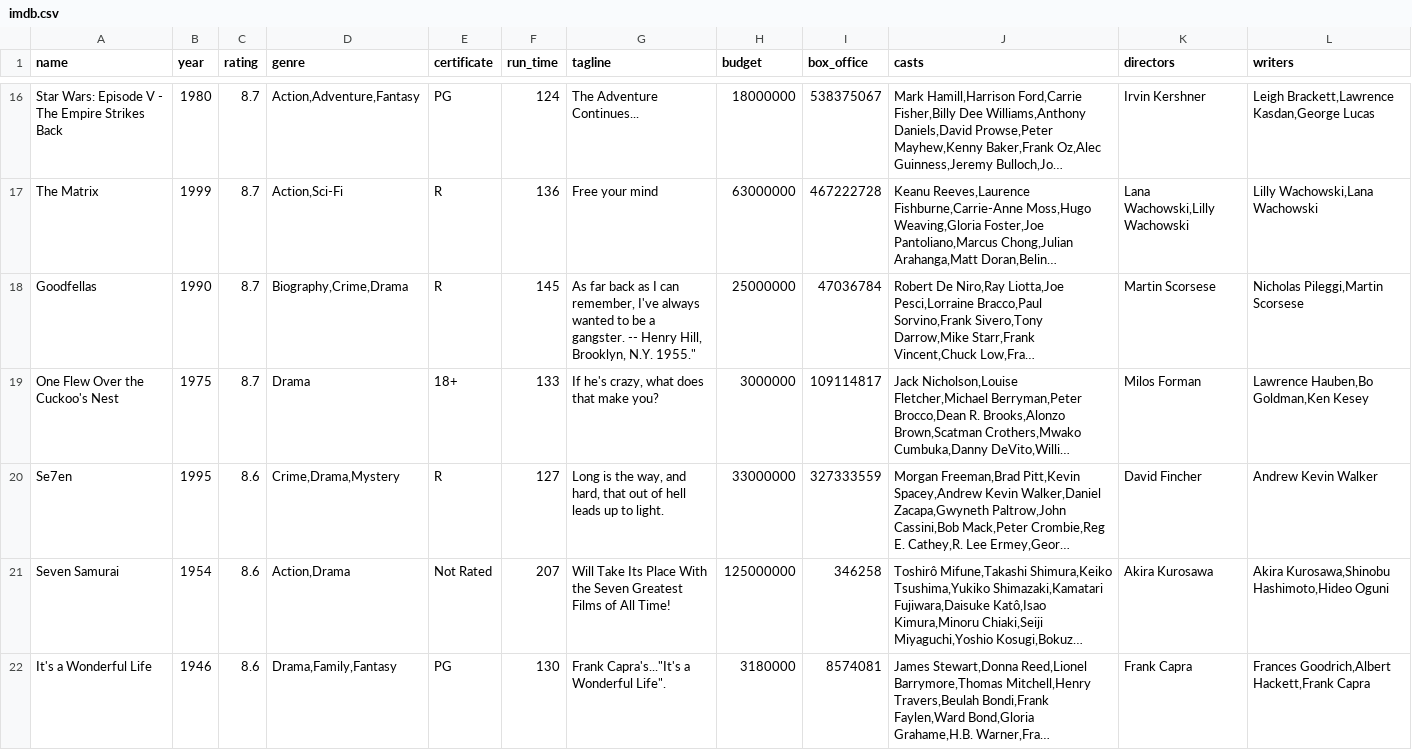
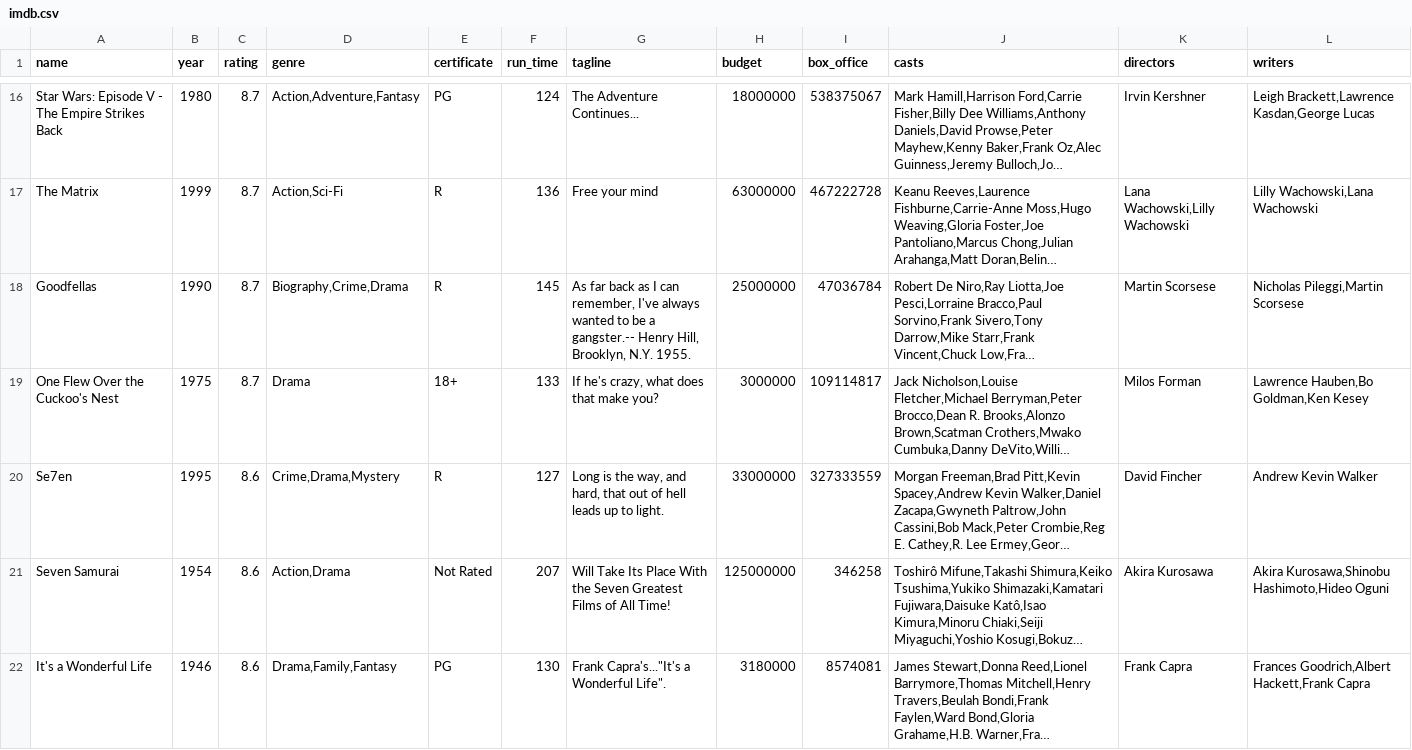
Before and after one commit to rharagon/class_repo_dset, a CSV file: imdb.csv, drawn as a sheet; only a part is shown, gaps mark what is left out; long unchanged cells end in …; the diff names each change by its address in the sheet, - before the commit and + after, or states it on an @@ line.

Commit message:
Update imdb.csv

```diff
--- a/imdb.csv
+++ b/imdb.csv
-G18 (tagline): …be a gangster. -- Henry Hill, Brooklyn, N.Y. 1955."
+G18 (tagline): …be a gangster.-- Henry Hill, Brooklyn, N.Y. 1955.
```
